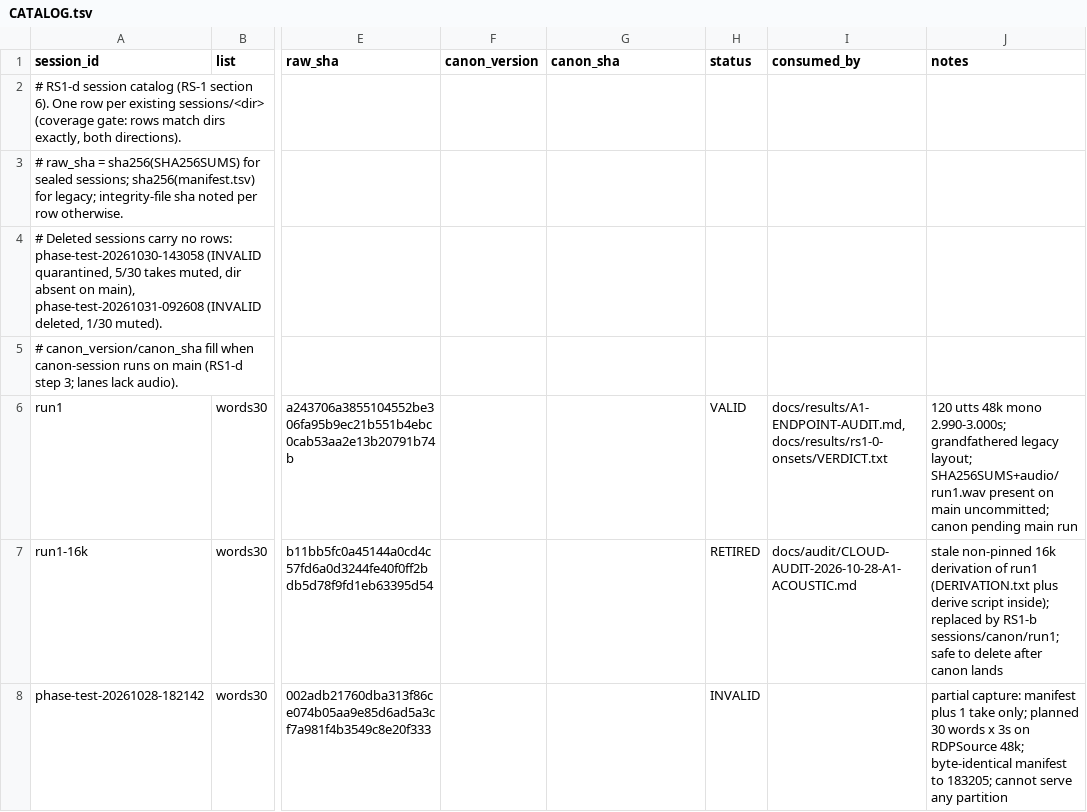
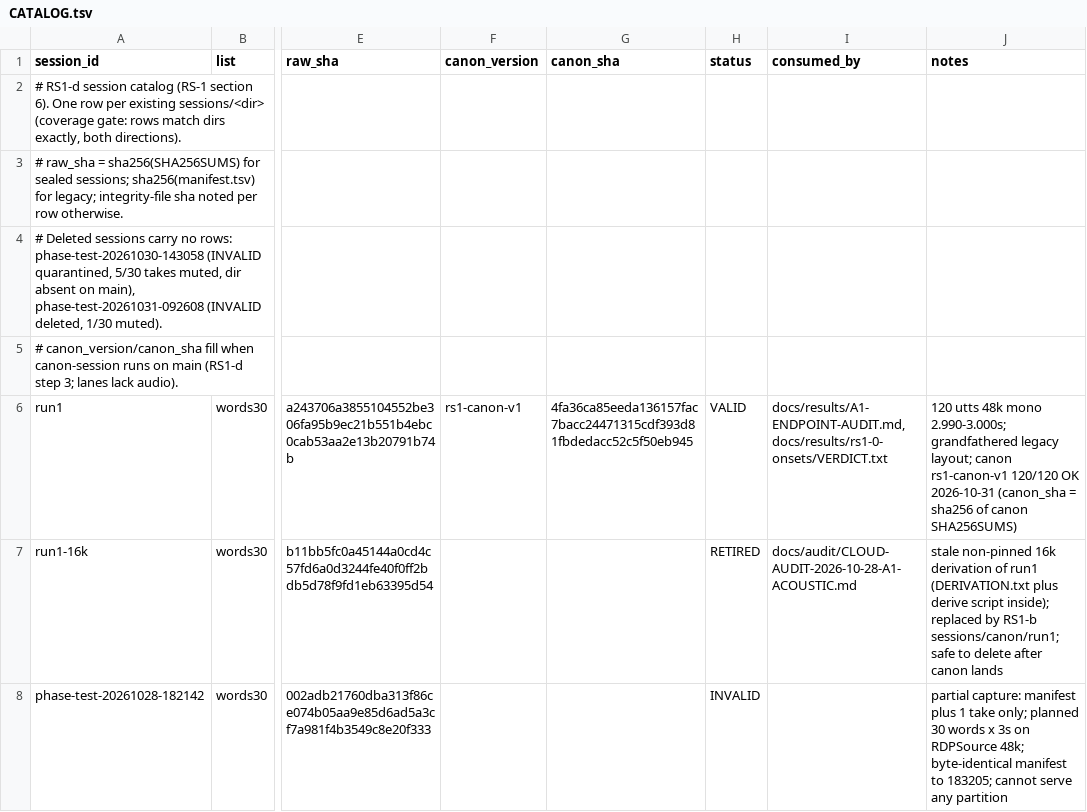
Before and after one commit to Michael-A-Kuykendall/hearsay-four, a TSV file: sessions/CATALOG.tsv, drawn as a sheet; only a part is shown, gaps mark what is left out; the diff covers the shown part only; the diff names each change by its address in the sheet, - before the commit and + after, or states it on an @@ line.

Commit message:
RS1-b/c/d main-only: legacy header fix + test, coverage canon exemption, catalog canon shas, GO cuts, QC sample

```diff
--- a/sessions/CATALOG.tsv
+++ b/sessions/CATALOG.tsv
-F6 (canon_version): (empty)
+F6 (canon_version): rs1-canon-v1
-G6 (canon_sha): (empty)
+G6 (canon_sha): 4fa36ca85eeda136157fac7bacc24471315cdf393d81fbdedacc52c5f50eb945
-J6 (notes): …legacy layout; SHA256SUMS+audio/run1.wav present on main uncommitted; canon pending main run
+J6 (notes): …legacy layout; canon rs1-canon-v1 120/120 OK 2026-10-31 (canon_sha = sha256 of canon SHA256SUMS)
```
Also changed, not shown: 3 edited cells elsewhere in this file, 4 other files.
